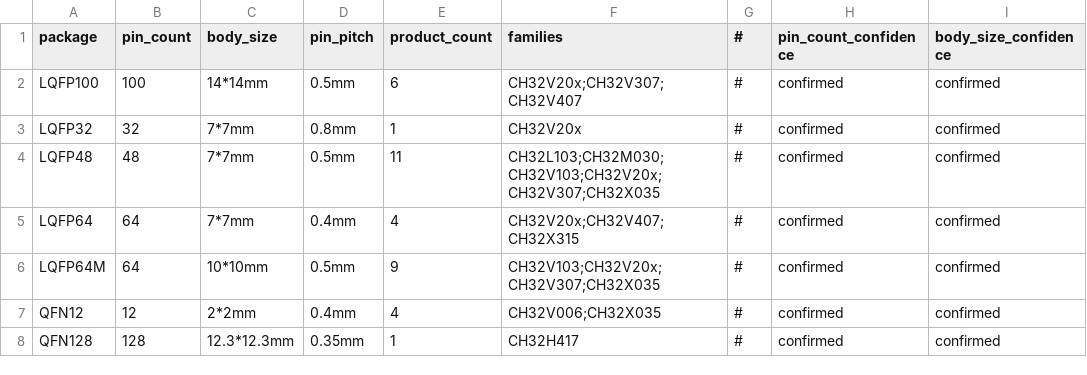
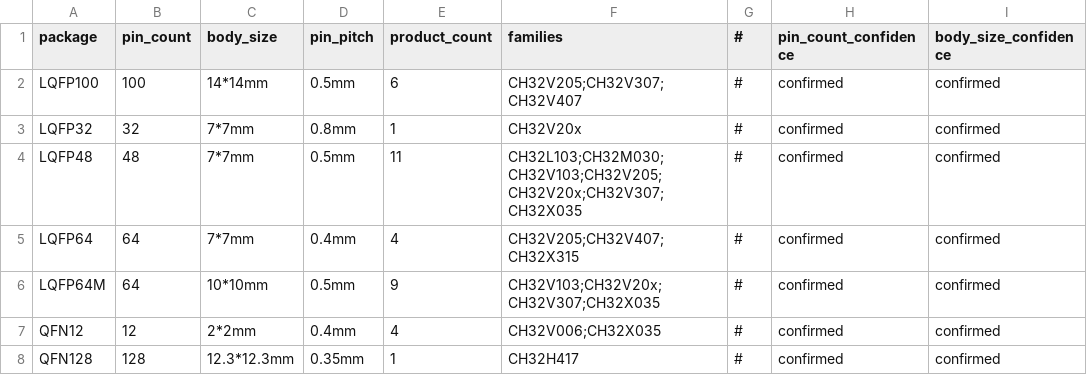
Before and after one commit to ch32-riscv-ug/ch32-device-data, a CSV file: tables/packages.csv, drawn as a sheet; only a part is shown; the diff names each change by its address in the sheet, - before the commit and + after, or states it on an @@ line.

Commit message:
Add errata support and update series information
- Updated series information in tables/series.csv to correct the series identifier for CH32V205.
- Introduced errata handling in tools/build_readme.py, including a new errata section in the generated README files.
- Added errata data processing in tools/build_tables.py, creating tables/errata.csv from curated/errata.csv.
- Enhanced table checks in tools/check_tables.py to validate errata entries against series.
- Created curated/errata.csv with initial errata entries for various CH32V3xx and CH32X0xx series.
- Added readme-extras for CH32V20x with notes on repository changes and links to per-chip pages.
- Generated README for CH32V205 with detailed information on series, documents, pin definitions, and alternate functions.

```diff
--- a/tables/packages.csv
+++ b/tables/packages.csv
-F2 (families): CH32V20x;CH32V307;CH32V407
+F2 (families): CH32V205;CH32V307;CH32V407
-F4 (families): CH32L103;CH32M030;CH32V103;CH32V20x;CH32V307;CH32X035
+F4 (families): CH32L103;CH32M030;CH32V103;CH32V205;CH32V20x;CH32V307;CH32X035
-F5 (families): CH32V20x;CH32V407;CH32X315
+F5 (families): CH32V205;CH32V407;CH32X315
```
Also changed, not shown: tables/documents.csv, tables/products.csv, 16 other files.
